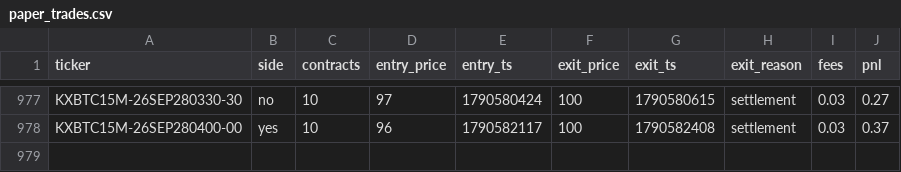
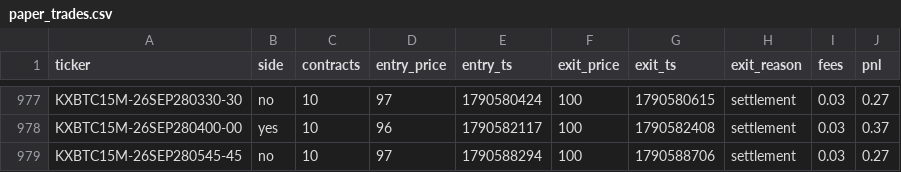
Before and after one commit to Ricachika/kalshi-logs, a CSV file: paper_trades.csv, drawn as a sheet; only a part is shown, gaps mark what is left out.

```diff
--- a/paper_trades.csv
+++ b/paper_trades.csv
@@ -978 +978,2 @@ KXBTC15M-26SEP280330-30,no,10,97,1790580424,100,1790580615,settlement,0.03,0.27
 KXBTC15M-26SEP280400-00,yes,10,96,1790582117,100,1790582408,settlement,0.03,0.37
+KXBTC15M-26SEP280545-45,no,10,97,1790588294,100,1790588706,settlement,0.03,0.27
```
Also changed, not shown: 2 other files.
